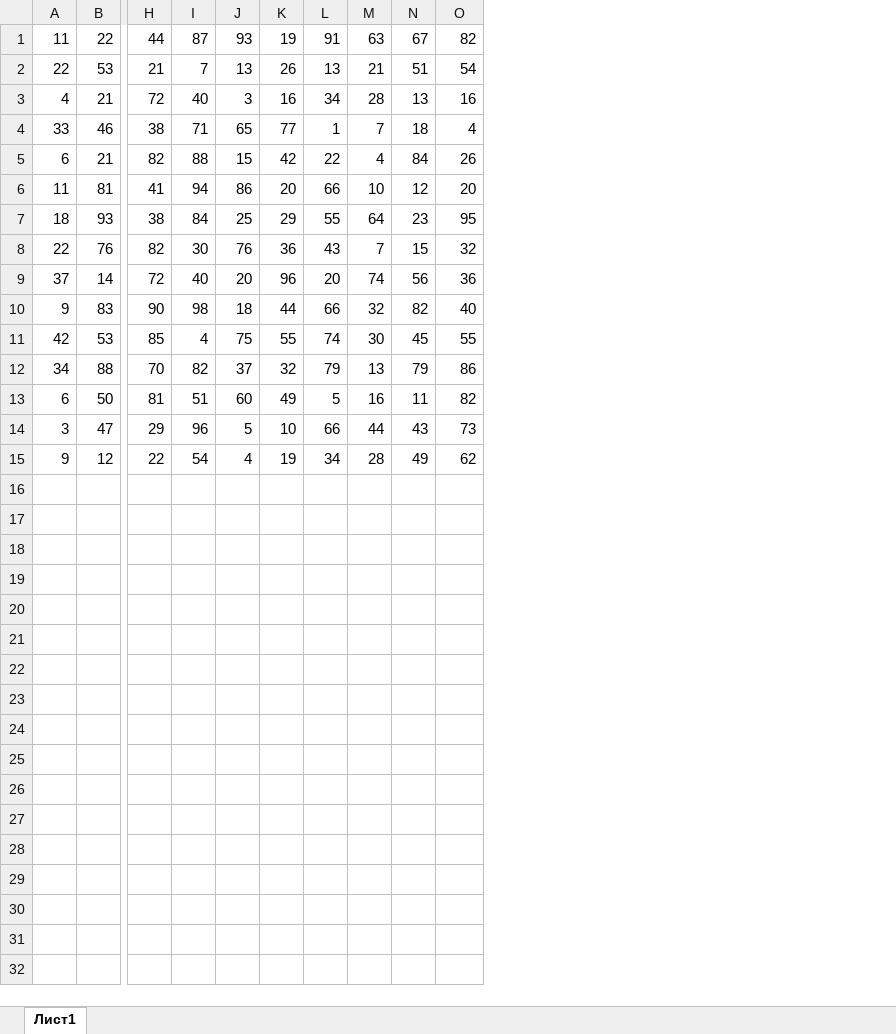
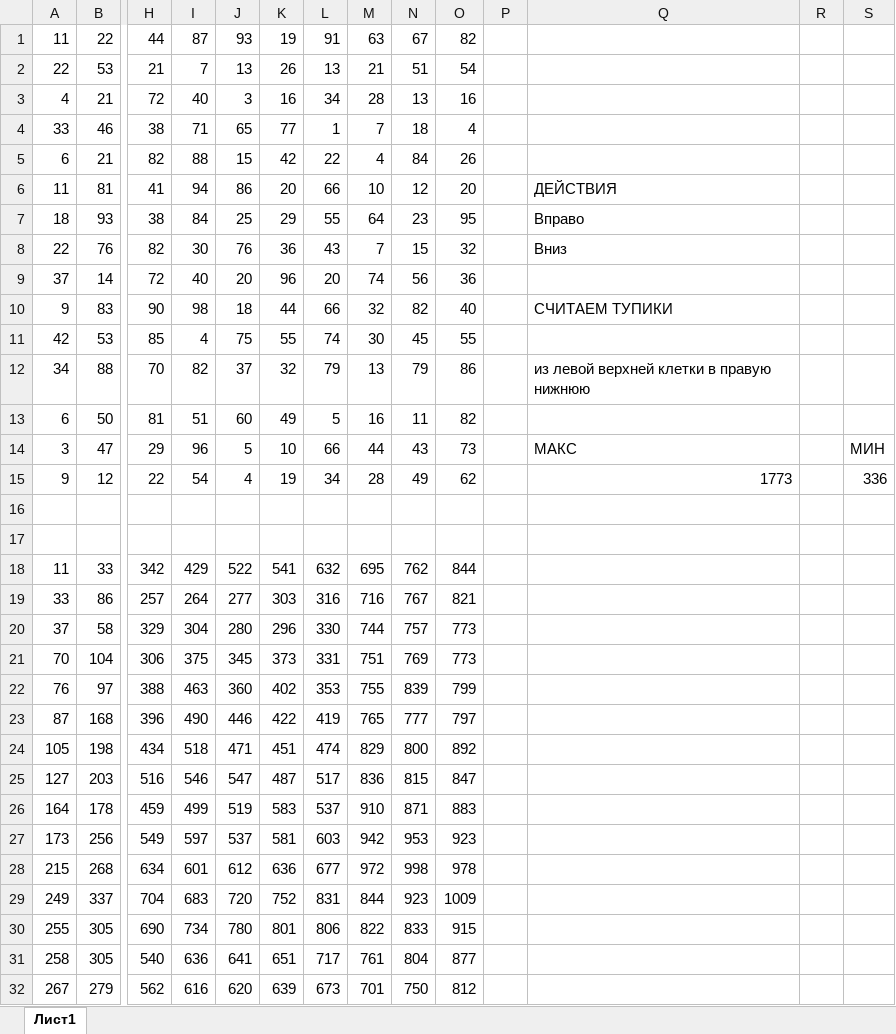
Before and after one commit to Kolonin-Gleb/ICT_EGE, an Excel workbook: 42_Tables_3/homework/6.xlsx, sheet Лист1, drawn as a sheet; only a part is shown, gaps mark what is left out; values as stored, in another font and other column widths than the file's, no cell formats; rows hold the shown columns only; the diff names each change by its address in the sheet, - before the commit and + after, or states it on an @@ line.

```diff
--- a/42_Tables_3/homework/6.xlsx (sheet Лист1)
+++ b/42_Tables_3/homework/6.xlsx (sheet Лист1)
+column P, empty
+column Q, rows 6-15: ДЕЙСТВИЯ | Вправо | Вниз |  | СЧИТАЕМ ТУПИКИ |  | из левой верхней клетки в правую нижнюю |  | МАКС | 1773
+column R, empty
+column S, rows 14-15: МИН | 336
+row 16: (empty)
+row 17: (empty)
+row 18: 11 | 33 | 342 | 429 | 522 | 541 | 632 | 695 | 762 | 844
+row 19: 33 | 86 | 257 | 264 | 277 | 303 | 316 | 716 | 767 | 821
+row 20: 37 | 58 | 329 | 304 | 280 | 296 | 330 | 744 | 757 | 773
+row 21: 70 | 104 | 306 | 375 | 345 | 373 | 331 | 751 | 769 | 773
+row 22: 76 | 97 | 388 | 463 | 360 | 402 | 353 | 755 | 839 | 799
+row 23: 87 | 168 | 396 | 490 | 446 | 422 | 419 | 765 | 777 | 797
+row 24: 105 | 198 | 434 | 518 | 471 | 451 | 474 | 829 | 800 | 892
+row 25: 127 | 203 | 516 | 546 | 547 | 487 | 517 | 836 | 815 | 847
+row 26: 164 | 178 | 459 | 499 | 519 | 583 | 537 | 910 | 871 | 883
+row 27: 173 | 256 | 549 | 597 | 537 | 581 | 603 | 942 | 953 | 923
+row 28: 215 | 268 | 634 | 601 | 612 | 636 | 677 | 972 | 998 | 978
+row 29: 249 | 337 | 704 | 683 | 720 | 752 | 831 | 844 | 923 | 1009
+row 30: 255 | 305 | 690 | 734 | 780 | 801 | 806 | 822 | 833 | 915
+row 31: 258 | 305 | 540 | 636 | 641 | 651 | 717 | 761 | 804 | 877
+row 32: 267 | 279 | 562 | 616 | 620 | 639 | 673 | 701 | 750 | 812
```
Also changed, not shown: cell formats, 42_Tables_3/homework/3.xlsx, 42_Tables_3/homework/4.xlsx, 31 other files.
